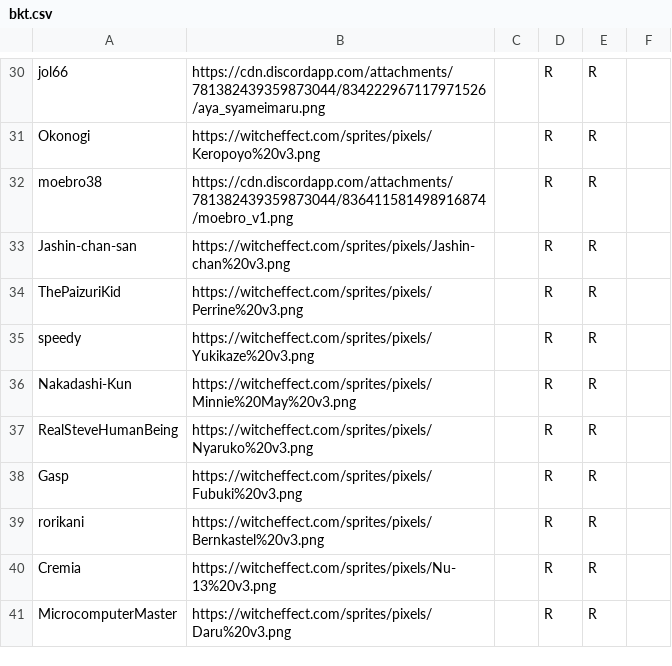
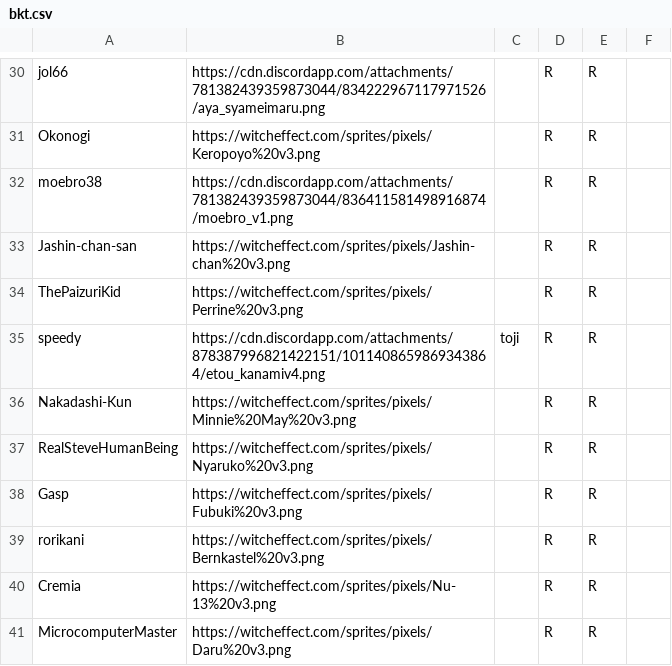
Before and after one commit to HyphenSouth/Thunderdome-Fantasy, a CSV file: char/bkt.csv, drawn as a sheet; only a part is shown, gaps mark what is left out.

```diff
--- a/char/bkt.csv
+++ b/char/bkt.csv
@@ -34,3 +34,3 @@ Jashin-chan-san,https://witcheffect.com/sprites/pixels/Jashin-chan%20v3.png,,R,R
 ThePaizuriKid,https://witcheffect.com/sprites/pixels/Perrine%20v3.png,,R,R,
-speedy,https://witcheffect.com/sprites/pixels/Yukikaze%20v3.png,,R,R,
+speedy,https://cdn.discordapp.com/attachments/878387996821422151/1011408659869343864/etou_kanamiv4.png,toji,R,R,
 Nakadashi-Kun,https://witcheffect.com/sprites/pixels/Minnie%20May%20v3.png,,R,R,
```
Also changed, not shown: char/2022 part3.csv, 18 other files.
